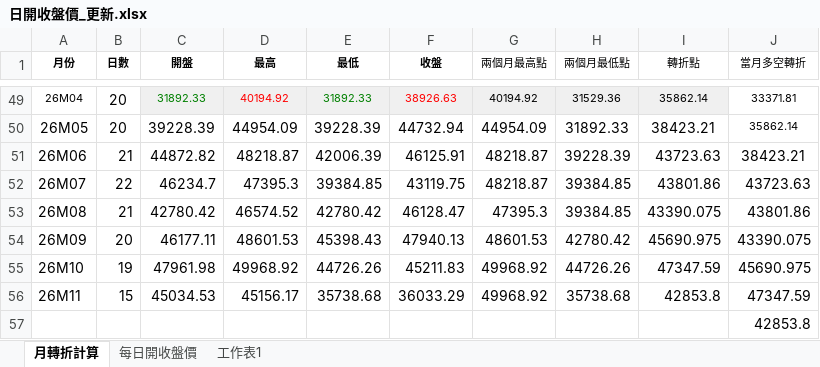
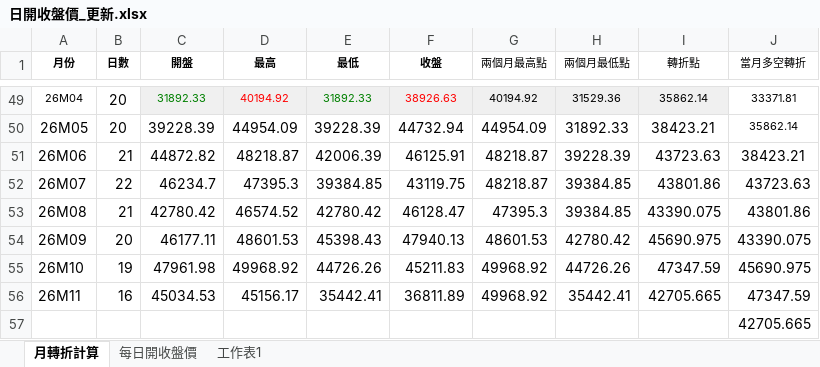
Before and after one commit to kideducate/taiwan-stock-dashboard, an Excel workbook: 日開收盤價_更新.xlsx, sheet 月轉折計算, drawn as a sheet; only a part is shown, gaps mark what is left out; values as stored, in another font and other column widths than the file's, no borders; the diff names each change by its address in the sheet, - before the commit and + after, or states it on an @@ line.

```diff
--- a/日開收盤價_更新.xlsx (sheet 月轉折計算)
+++ b/日開收盤價_更新.xlsx (sheet 月轉折計算)
-B56 (日數): 15
+B56 (日數): 16
-E56 (最低): 35738.68
+E56 (最低): 35442.41
-F56 (收盤): 36033.29
+F56 (收盤): 36811.89
-H56 (兩個月最低點): 35738.68
+H56 (兩個月最低點): 35442.41
-I56 (轉折點): 42853.8
+I56 (轉折點): 42705.665
-J57 (當月多空轉折): 42853.8
+J57 (當月多空轉折): 42705.665
```
Also changed, not shown: sheet 每日開收盤價, 15 other files.
